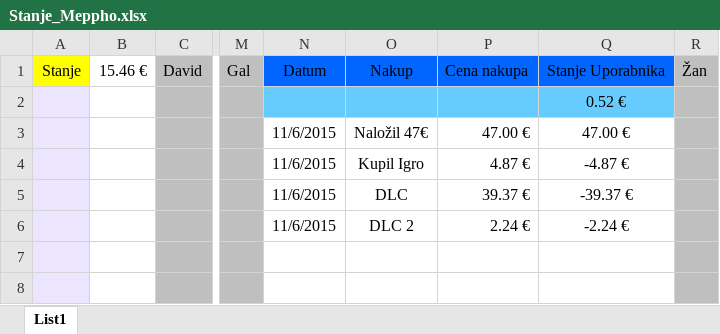
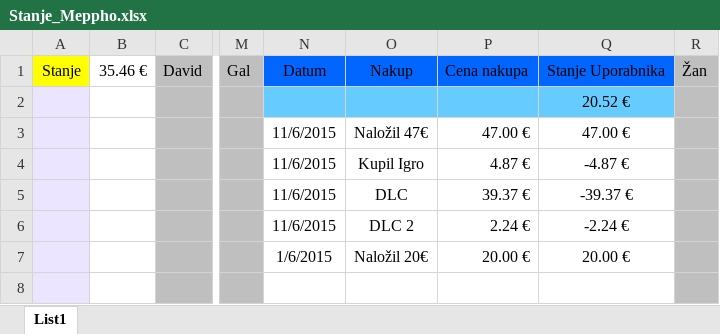
Before and after one commit to DavixDevelop/DavixDevelop.github.io, an Excel workbook: apps/meppho/Stanje_Meppho.xlsx, sheet List1, drawn as a sheet; only a part is shown, gaps mark what is left out; values as stored, in another font and other column widths than the file's, no borders; the diff names each change by its address in the sheet, - before the commit and + after, or states it on an @@ line.

Commit message:
Update

```diff
--- a/apps/meppho/Stanje_Meppho.xlsx (sheet List1)
+++ b/apps/meppho/Stanje_Meppho.xlsx (sheet List1)
-B1: 15.46 €
+B1: 35.46 €
-Q2: 0.52 €
+Q2: 20.52 €
-N7: (empty)
+N7: 1/6/2015
-O7: (empty)
+O7: Naložil 20€
-P7: (empty)
+P7: 20.00 €
-Q7: (empty)
+Q7: 20.00 €
```
